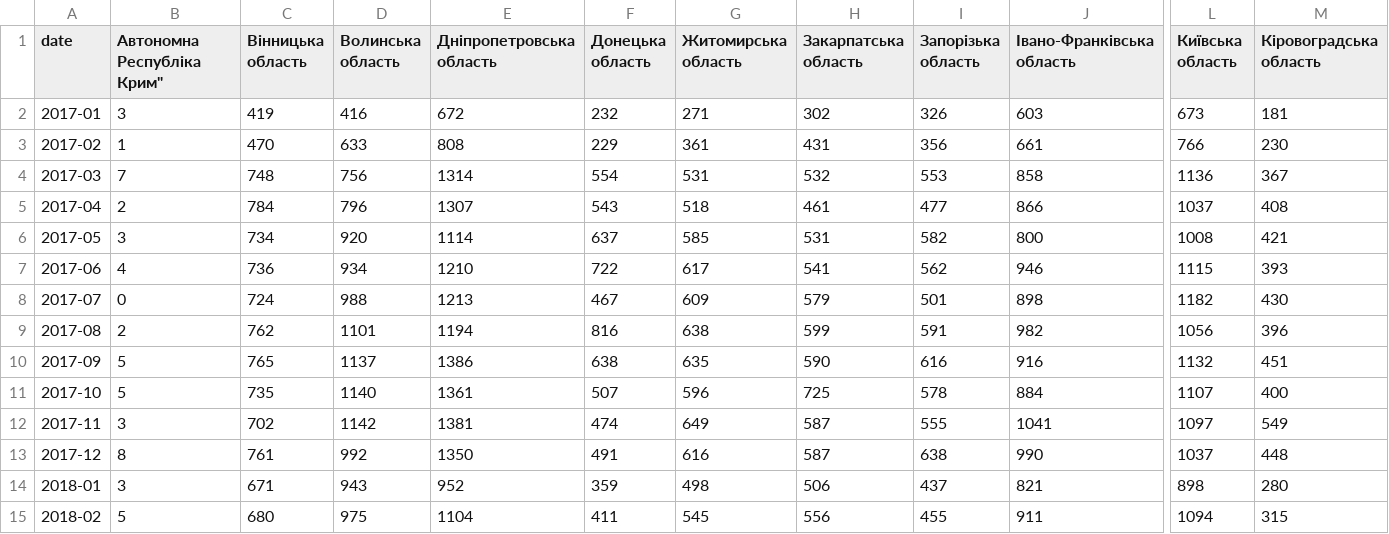
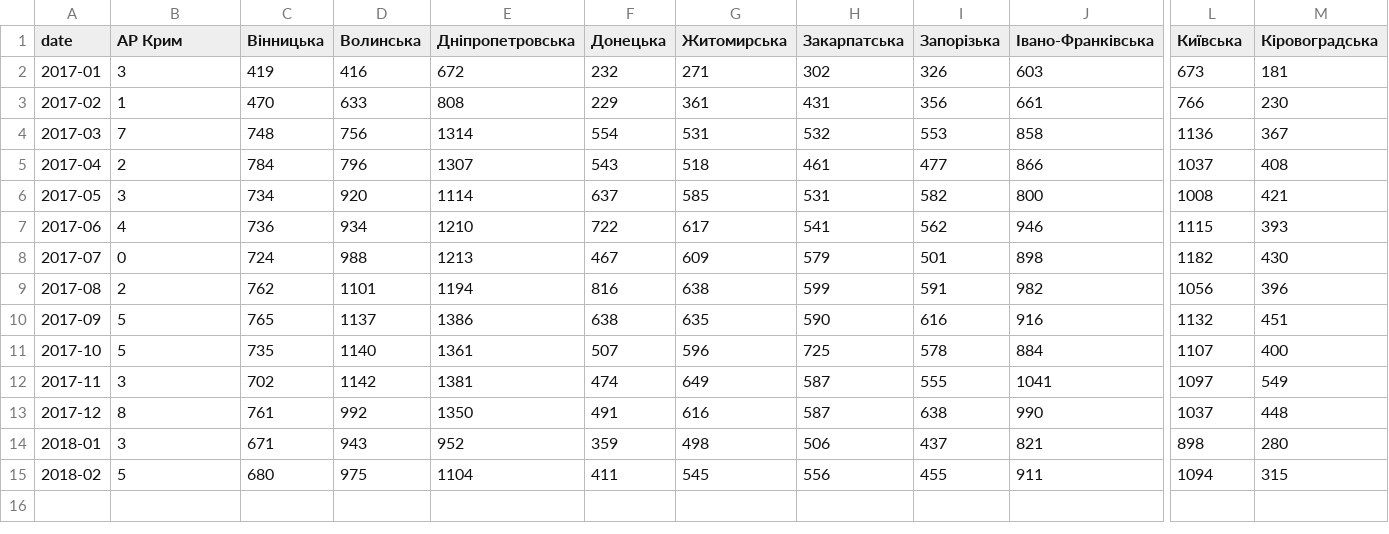
Before and after one commit to ptrBodnar/cloud_cars, a CSV file: data/oblast_name_line_plot.csv, drawn as a sheet; only a part is shown, gaps mark what is left out; the diff covers the shown part only; the diff names each change by its address in the sheet, - before the commit and + after, or states it on an @@ line.

```diff
--- a/data/oblast_name_line_plot.csv
+++ b/data/oblast_name_line_plot.csv
-B1: Автономна Республіка Крим"
+B1: АР Крим
-C1: Вінницька область
+C1: Вінницька
-D1: Волинська область
+D1: Волинська
-E1: Дніпропетровська область
+E1: Дніпропетровська
-F1: Донецька область
+F1: Донецька
-G1: Житомирська область
+G1: Житомирська
-H1: Закарпатська область
+H1: Закарпатська
-I1: Запорізька область
+I1: Запорізька
-J1: Івано-Франківська область
+J1: Івано-Франківська
-L1: Київська область
+L1: Київська
-M1: Кіровоградська область
+M1: Кіровоградська
```
Also changed, not shown: 14 edited cells elsewhere in this file, data/make_year_line_plot.csv, 6 other files.
